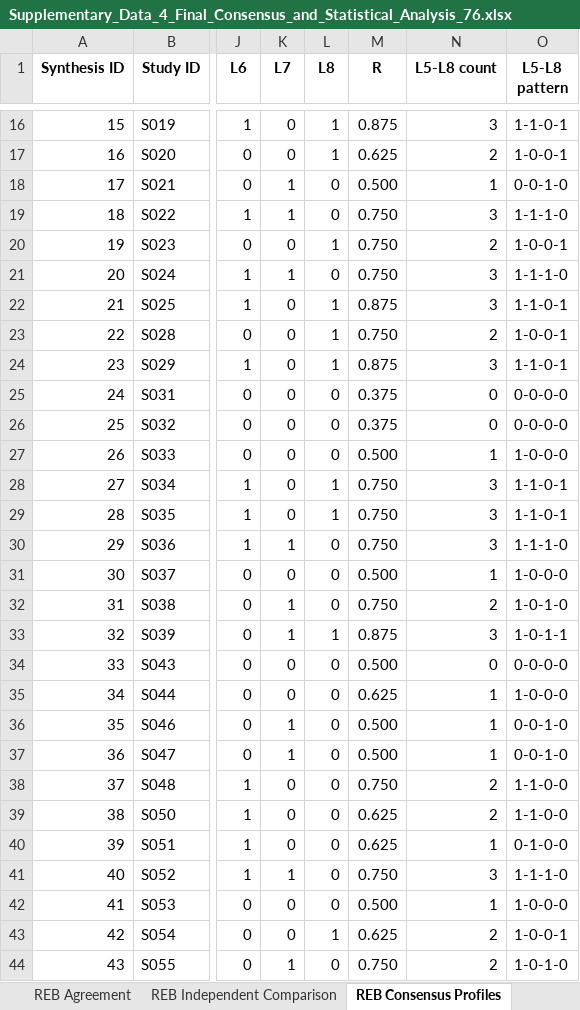
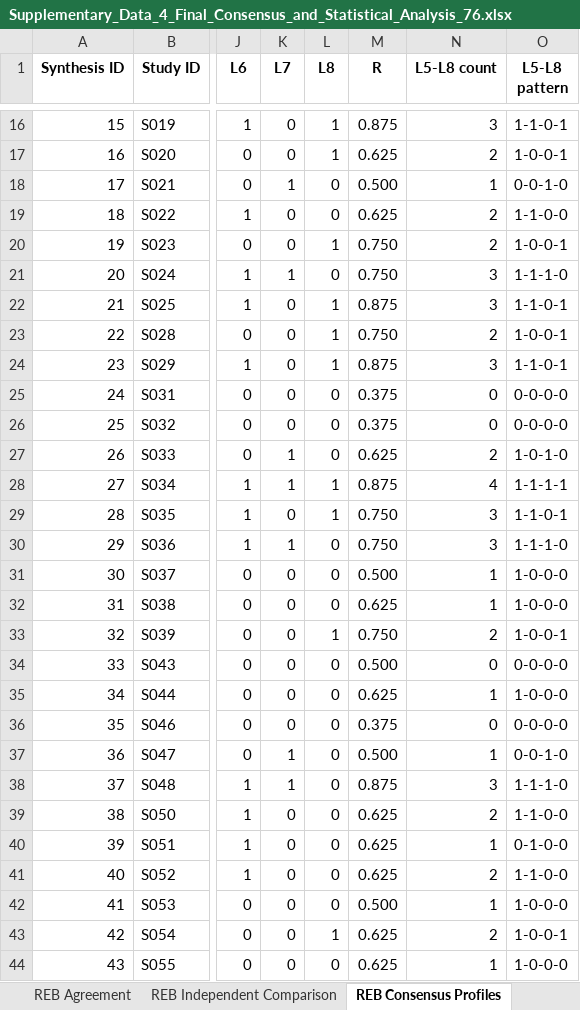
Before and after one commit to poojasrinivas1304/material-extrusion-wearable-sensor-reb, an Excel workbook: Supplementary_Data_4_Final_Consensus_and_Statistical_Analysis_76.xlsx, sheet REB Consensus Profiles, drawn as a sheet; only a part is shown, gaps mark what is left out; values as stored, in another font and other column widths than the file's, no borders; the diff covers the shown part only; the diff names each change by its address in the sheet, - before the commit and + after, or states it on an @@ line.

```diff
--- a/Supplementary_Data_4_Final_Consensus_and_Statistical_Analysis_76.xlsx (sheet REB Consensus Profiles)
+++ b/Supplementary_Data_4_Final_Consensus_and_Statistical_Analysis_76.xlsx (sheet REB Consensus Profiles)
-K19 (L7): 1
+K19 (L7): 0
-M19 (R): 0.750
+M19 (R): 0.625
-N19 (L5-L8 count): 3
+N19 (L5-L8 count): 2
-O19 (L5-L8 pattern): 1-1-1-0
+O19 (L5-L8 pattern): 1-1-0-0
-K27:K28 (L7): 0
+K27:K28 (L7): 1
-M27 (R): 0.500
+M27 (R): 0.625
-N27 (L5-L8 count): 1
+N27 (L5-L8 count): 2
-O27 (L5-L8 pattern): 1-0-0-0
+O27 (L5-L8 pattern): 1-0-1-0
-M28 (R): 0.750
+M28 (R): 0.875
-N28 (L5-L8 count): 3
+N28 (L5-L8 count): 4
-O28 (L5-L8 pattern): 1-1-0-1
+O28 (L5-L8 pattern): 1-1-1-1
-K32:K33 (L7): 1
+K32:K33 (L7): 0
-M32 (R): 0.750
+M32 (R): 0.625
-N32 (L5-L8 count): 2
+N32 (L5-L8 count): 1
-O32 (L5-L8 pattern): 1-0-1-0
+O32 (L5-L8 pattern): 1-0-0-0
-M33 (R): 0.875
+M33 (R): 0.750
-N33 (L5-L8 count): 3
+N33 (L5-L8 count): 2
-O33 (L5-L8 pattern): 1-0-1-1
+O33 (L5-L8 pattern): 1-0-0-1
-K36 (L7): 1
+K36 (L7): 0
-M36 (R): 0.500
+M36 (R): 0.375
-N36 (L5-L8 count): 1
+N36 (L5-L8 count): 0
-O36 (L5-L8 pattern): 0-0-1-0
+O36 (L5-L8 pattern): 0-0-0-0
-K38 (L7): 0
+K38 (L7): 1
-M38 (R): 0.750
+M38 (R): 0.875
-N38 (L5-L8 count): 2
+N38 (L5-L8 count): 3
-O38 (L5-L8 pattern): 1-1-0-0
+O38 (L5-L8 pattern): 1-1-1-0
-K41 (L7): 1
+K41 (L7): 0
-M41 (R): 0.750
+M41 (R): 0.625
-N41 (L5-L8 count): 3
+N41 (L5-L8 count): 2
-O41 (L5-L8 pattern): 1-1-1-0
+O41 (L5-L8 pattern): 1-1-0-0
-K44 (L7): 1
+K44 (L7): 0
-M44 (R): 0.750
+M44 (R): 0.625
-N44 (L5-L8 count): 2
+N44 (L5-L8 count): 1
-O44 (L5-L8 pattern): 1-0-1-0
+O44 (L5-L8 pattern): 1-0-0-0
```
Also changed, not shown: 72 edited cells elsewhere in this sheet, sheet REB Consensus Evidence, sheet REB Results Summary, sheet Adjudication Log, sheet QA, sheet README, Supplementary_Data_1_Master_Extraction_76_Studies.xlsx, 1 other file.
